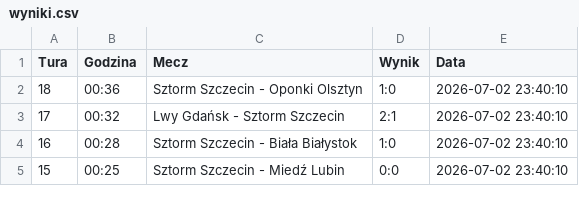
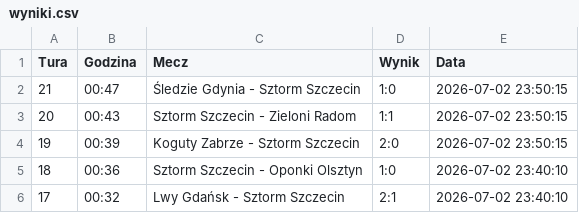
Before and after one commit to tesar13/Promocje, a CSV file: wyniki.csv, drawn as a sheet; only a part is shown; the shorter side is filled out with more unchanged rows; the diff names each change by its address in the sheet, - before the commit and + after, or states it on an @@ line.

Commit message:
Aktualizacja wynikow 2026-07-02 23:50:16

```diff
--- a/wyniki.csv
+++ b/wyniki.csv
+row 2: 21 | 00:47 | Śledzie Gdynia - Sztorm Szczecin | 1:0 | 2026-07-02 23:50:15
+row 3: 20 | 00:43 | Sztorm Szczecin - Zieloni Radom | 1:1 | 2026-07-02 23:50:15
+row 4: 19 | 00:39 | Koguty Zabrze - Sztorm Szczecin | 2:0 | 2026-07-02 23:50:15
```
